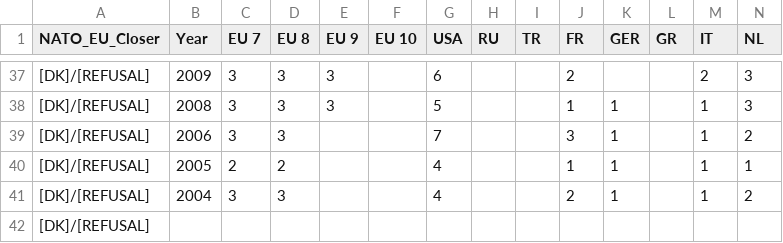
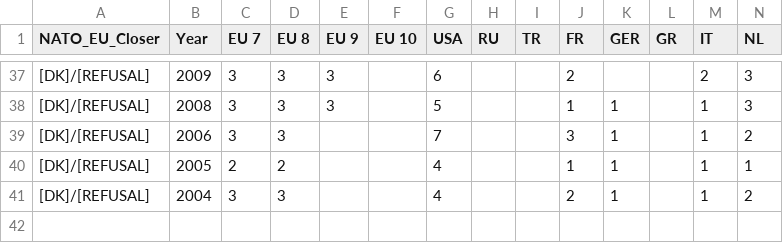
Before and after one commit to CSISdefense/Europe, a CSV file: Data/TAT_NATO_EU_Closer.csv, drawn as a sheet; only a part is shown, gaps mark what is left out; rows hold the shown columns only; the diff names each change by its address in the sheet, - before the commit and + after, or states it on an @@ line.

```diff
--- a/Data/TAT_NATO_EU_Closer.csv
+++ b/Data/TAT_NATO_EU_Closer.csv
-row 42: [DK]/[REFUSAL]
```
Also changed, not shown: 13 other files.
